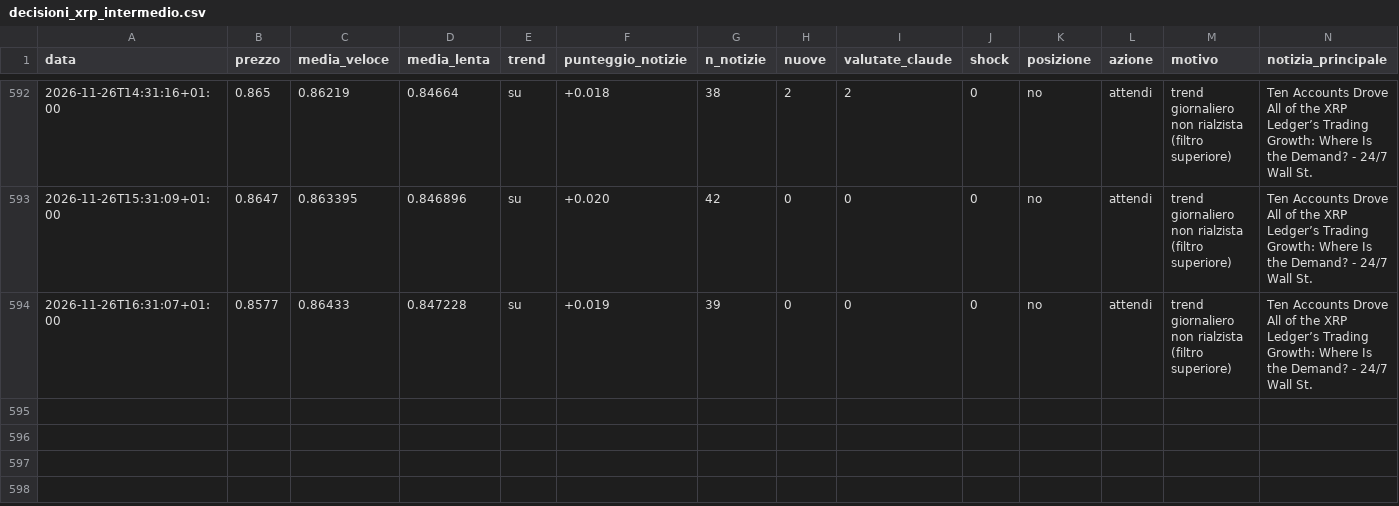
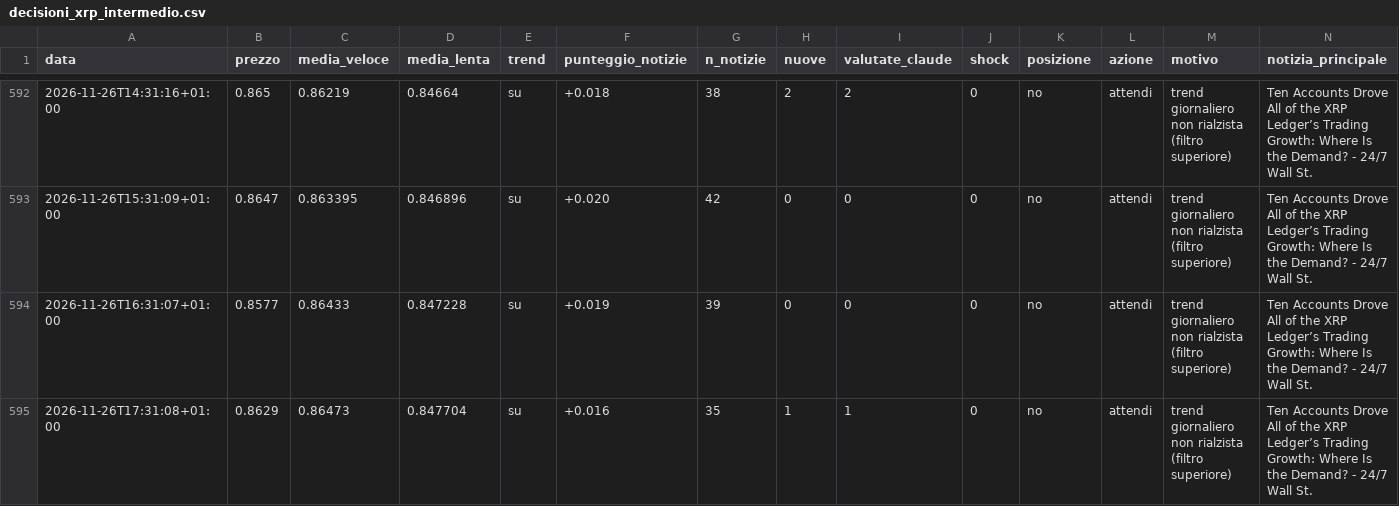
Before and after one commit to Van3d-max/sol-sentinel-, a CSV file: decisioni_xrp_intermedio.csv, drawn as a sheet; only a part is shown, gaps mark what is left out; rows hold the shown columns only; the diff names each change by its address in the sheet, - before the commit and + after, or states it on an @@ line.

```diff
--- a/decisioni_xrp_intermedio.csv
+++ b/decisioni_xrp_intermedio.csv
+row 595: 2026-11-26T17:31:08+01:00 | 0.8629 | 0.86473 | 0.847704 | su | +0.016 | 35 | 1 | 1 | 0 | no | attendi | trend giornaliero non rialzista (filtro superiore) | Ten Accounts Drove All of the XRP Ledger’s Trading Growth: Where Is the Demand? - 24/7 Wall St.
```
Also changed, not shown: decisioni_btc_intermedio.csv, decisioni_btc_lento.csv, 29 other files.
